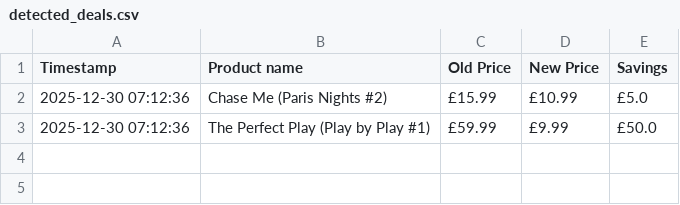
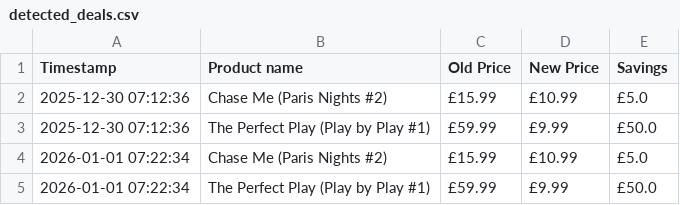
Before and after one commit to HappyCoder77/price-tracker-system, a CSV file: detected_deals.csv, drawn as a sheet; the diff names each change by its address in the sheet, - before the commit and + after, or states it on an @@ line.

```diff
--- a/detected_deals.csv
+++ b/detected_deals.csv
+row 4: 2026-01-01 07:22:34 | Chase Me (Paris Nights #2) | £15.99 | £10.99 | £5.0
+row 5: 2026-01-01 07:22:34 | The Perfect Play (Play by Play #1) | £59.99 | £9.99 | £50.0
```
Also changed, not shown: 1 other file.
